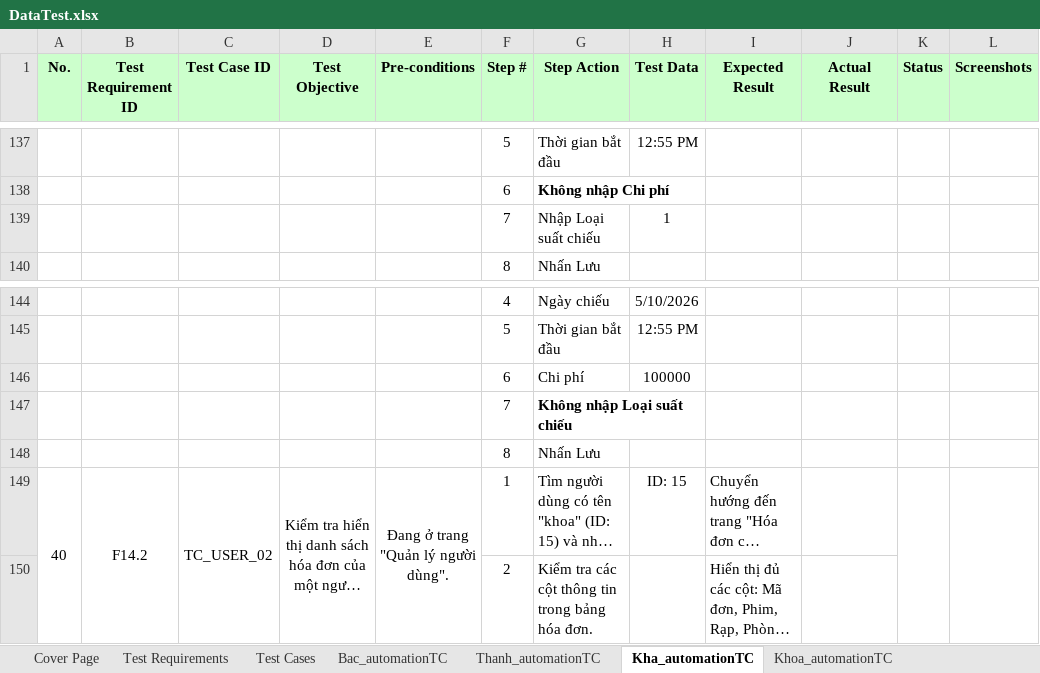
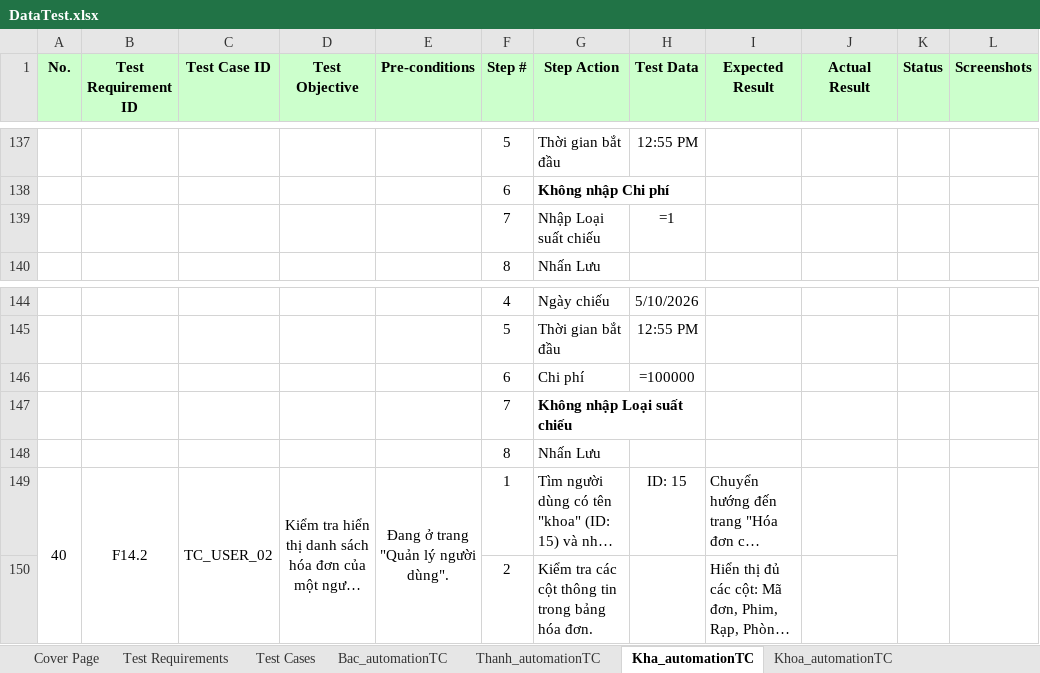
Before and after one commit to nguyenxuanbac88/sqa-testing-report, an Excel workbook: sqa-testing-report/Data/DataTest.xlsx, sheet Kha_automationTC, drawn as a sheet; only a part is shown, gaps mark what is left out; long unchanged cells end in …; values as stored, in another font and other column widths than the file's, no borders; formulas without a stored value are shown as written; the diff names each change by its address in the sheet, - before the commit and + after, or states it on an @@ line.

Commit message:
test: pass TC_REG_01 to TC_REG_05, add WIP code for TC_REG_06-09

```diff
--- a/sqa-testing-report/Data/DataTest.xlsx (sheet Kha_automationTC)
+++ b/sqa-testing-report/Data/DataTest.xlsx (sheet Kha_automationTC)
-H139 (Test Data): 1
+H139 (Test Data): =1
-H146 (Test Data): 100000
+H146 (Test Data): =100000
```
Also changed, not shown: sheet Bac_automationTC, sheet Test Cases, 4 other files.
